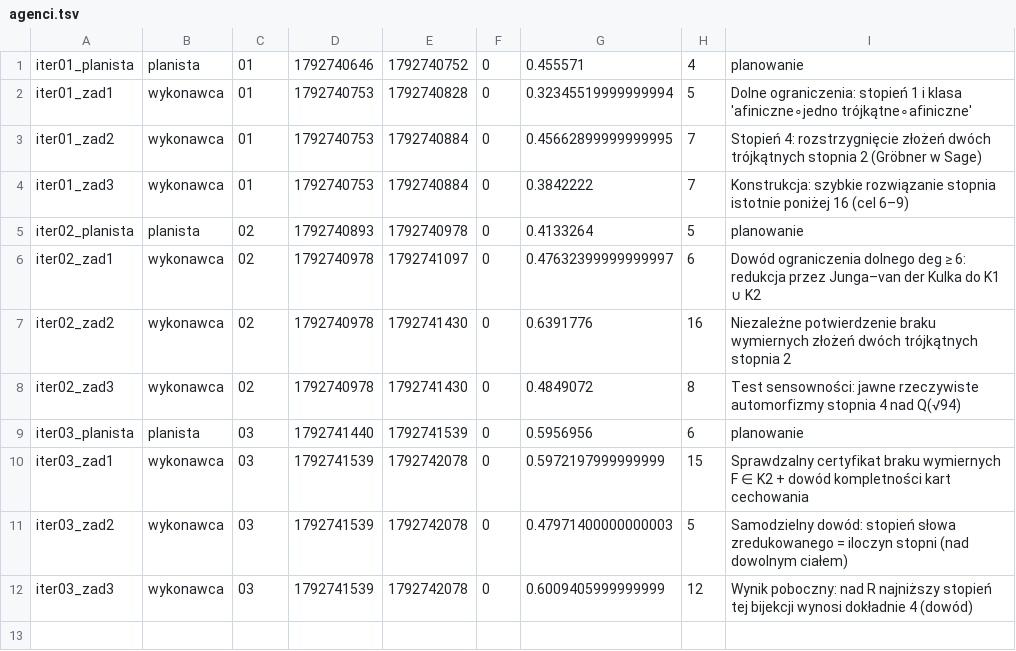
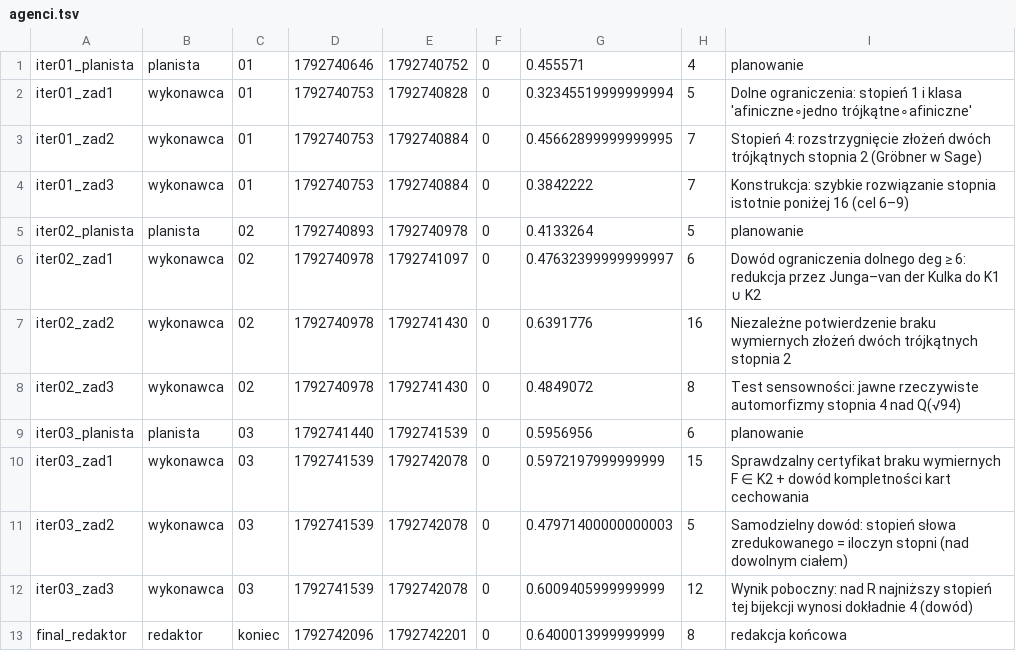
Before and after one commit to rodakt/demo-automorfizmy, a TSV file: stan/agenci.tsv, drawn as a sheet.

```diff
--- a/stan/agenci.tsv
+++ b/stan/agenci.tsv
@@ -12 +12,2 @@ iter03_zad2	wykonawca	03	1792741539	1792742078	0	0.47971400000000003	5	Samodziel
 iter03_zad3	wykonawca	03	1792741539	1792742078	0	0.6009405999999999	12	Wynik poboczny: nad R najniższy stopień tej bijekcji wynosi dokładnie 4 (dowód)
+final_redaktor	redaktor	koniec	1792742096	1792742201	0	0.6400013999999999	8	redakcja końcowa
```
Also changed, not shown: 16 other files.
